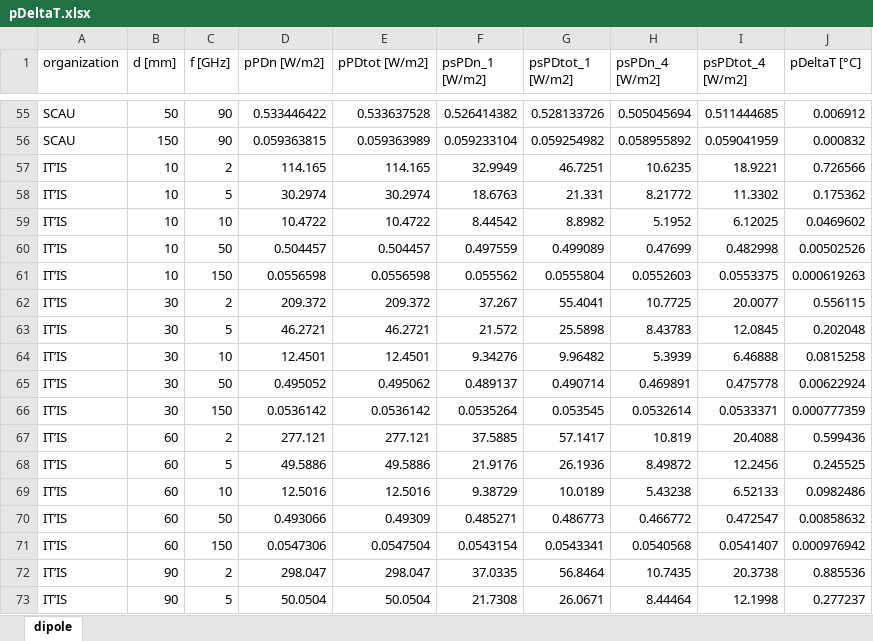
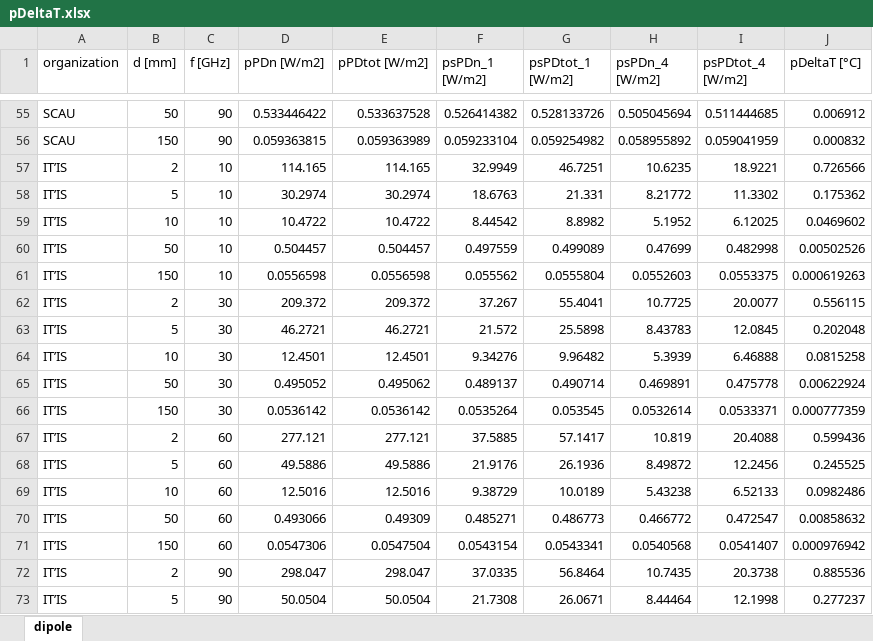
Before and after one commit to akapet00/thermal-dosimetry-surrogate, an Excel workbook: code/data/raw/pDeltaT.xlsx, sheet dipole, drawn as a sheet; only a part is shown, gaps mark what is left out; values as stored, in another font and other column widths than the file's, no borders; the diff covers the shown part only; the diff names each change by its address in the sheet, - before the commit and + after, or states it on an @@ line.

Commit message:
fix errors in data, visualize clean data

```diff
--- a/code/data/raw/pDeltaT.xlsx (sheet dipole)
+++ b/code/data/raw/pDeltaT.xlsx (sheet dipole)
-B57 (d [mm]): 10
+B57 (d [mm]): 2
-C57 (f [GHz]): 2
+C57 (f [GHz]): 10
-B58 (d [mm]): 10
+B58 (d [mm]): 5
-C58 (f [GHz]): 5
+C58 (f [GHz]): 10
-B60 (d [mm]): 10
+B60 (d [mm]): 50
-C60 (f [GHz]): 50
+C60 (f [GHz]): 10
-B61 (d [mm]): 10
+B61 (d [mm]): 150
-C61 (f [GHz]): 150
+C61 (f [GHz]): 10
-B62 (d [mm]): 30
+B62 (d [mm]): 2
-C62 (f [GHz]): 2
+C62 (f [GHz]): 30
-B63 (d [mm]): 30
+B63 (d [mm]): 5
-C63 (f [GHz]): 5
+C63 (f [GHz]): 30
-B64 (d [mm]): 30
+B64 (d [mm]): 10
-C64 (f [GHz]): 10
+C64 (f [GHz]): 30
-B65 (d [mm]): 30
+B65 (d [mm]): 50
-C65 (f [GHz]): 50
+C65 (f [GHz]): 30
-B66 (d [mm]): 30
+B66 (d [mm]): 150
-C66 (f [GHz]): 150
+C66 (f [GHz]): 30
-B67 (d [mm]): 60
+B67 (d [mm]): 2
-C67 (f [GHz]): 2
+C67 (f [GHz]): 60
-B68 (d [mm]): 60
+B68 (d [mm]): 5
-C68 (f [GHz]): 5
+C68 (f [GHz]): 60
-B69 (d [mm]): 60
+B69 (d [mm]): 10
-C69 (f [GHz]): 10
+C69 (f [GHz]): 60
-B70 (d [mm]): 60
+B70 (d [mm]): 50
-C70 (f [GHz]): 50
+C70 (f [GHz]): 60
-B71 (d [mm]): 60
+B71 (d [mm]): 150
-C71 (f [GHz]): 150
+C71 (f [GHz]): 60
-B72 (d [mm]): 90
+B72 (d [mm]): 2
-C72 (f [GHz]): 2
+C72 (f [GHz]): 90
-B73 (d [mm]): 90
+B73 (d [mm]): 5
-C73 (f [GHz]): 5
+C73 (f [GHz]): 90
```
Also changed, not shown: 36 edited cells elsewhere in this sheet, 1 other file.
